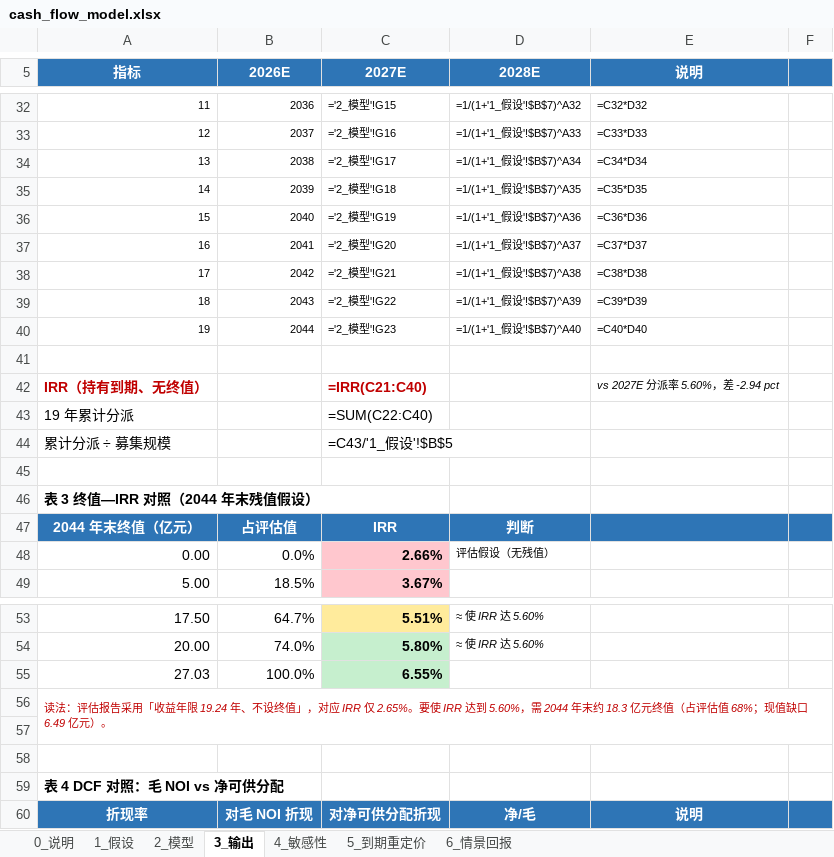
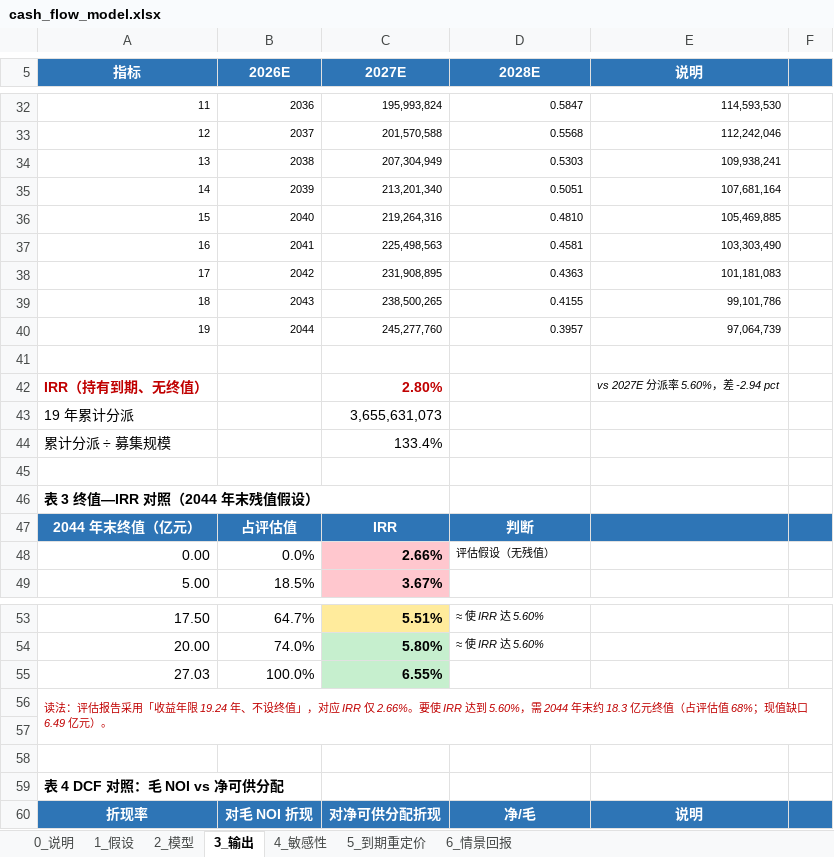
Before and after one commit to Siyezzz/shenwan, an Excel workbook: models/cash_flow_model.xlsx, sheet 3_输出, drawn as a sheet; only a part is shown, gaps mark what is left out; values as stored, in another font and other column widths than the file's, no borders; formulas without a stored value are shown as written; the diff covers the shown part only; the diff names each change by its address in the sheet, - before the commit and + after, or states it on an @@ line.

```diff
--- a/models/cash_flow_model.xlsx (sheet 3_输出)
+++ b/models/cash_flow_model.xlsx (sheet 3_输出)
-C32 (2027E): ='2_模型'!G15
+C32 (2027E): 195,993,824
-D32 (2028E): =1/(1+'1_假设'!$B$7)^A32
+D32 (2028E): 0.5847
-E32 (说明): =C32*D32
+E32 (说明): 114,593,530
-C33 (2027E): ='2_模型'!G16
+C33 (2027E): 201,570,588
-D33 (2028E): =1/(1+'1_假设'!$B$7)^A33
+D33 (2028E): 0.5568
-E33 (说明): =C33*D33
+E33 (说明): 112,242,046
-C34 (2027E): ='2_模型'!G17
+C34 (2027E): 207,304,949
-D34 (2028E): =1/(1+'1_假设'!$B$7)^A34
+D34 (2028E): 0.5303
-E34 (说明): =C34*D34
+E34 (说明): 109,938,241
-C35 (2027E): ='2_模型'!G18
+C35 (2027E): 213,201,340
-D35 (2028E): =1/(1+'1_假设'!$B$7)^A35
+D35 (2028E): 0.5051
-E35 (说明): =C35*D35
+E35 (说明): 107,681,164
-C36 (2027E): ='2_模型'!G19
+C36 (2027E): 219,264,316
-D36 (2028E): =1/(1+'1_假设'!$B$7)^A36
+D36 (2028E): 0.4810
-E36 (说明): =C36*D36
+E36 (说明): 105,469,885
-C37 (2027E): ='2_模型'!G20
+C37 (2027E): 225,498,563
-D37 (2028E): =1/(1+'1_假设'!$B$7)^A37
+D37 (2028E): 0.4581
-E37 (说明): =C37*D37
+E37 (说明): 103,303,490
-C38 (2027E): ='2_模型'!G21
+C38 (2027E): 231,908,895
-D38 (2028E): =1/(1+'1_假设'!$B$7)^A38
+D38 (2028E): 0.4363
-E38 (说明): =C38*D38
+E38 (说明): 101,181,083
-C39 (2027E): ='2_模型'!G22
+C39 (2027E): 238,500,265
-D39 (2028E): =1/(1+'1_假设'!$B$7)^A39
+D39 (2028E): 0.4155
-E39 (说明): =C39*D39
+E39 (说明): 99,101,786
-C40 (2027E): ='2_模型'!G23
+C40 (2027E): 245,277,760
-D40 (2028E): =1/(1+'1_假设'!$B$7)^A40
+D40 (2028E): 0.3957
-E40 (说明): =C40*D40
+E40 (说明): 97,064,739
-C42 (2027E): =IRR(C21:C40)
+C42 (2027E): 2.80%
-C43 (2027E): =SUM(C22:C40)
+C43 (2027E): 3,655,631,073
-C44 (2027E): =C43/'1_假设'!$B$5
+C44 (2027E): 133.4%
-A56 (指标): …IRR 仅 2.65%。要使…
+A56 (指标): …IRR 仅 2.66%。要使…
```
Also changed, not shown: 32 edited cells elsewhere in this sheet, sheet 2_模型, sheet 6_情景回报, sheet 4_敏感性, sheet 0_说明, 24 other files.
